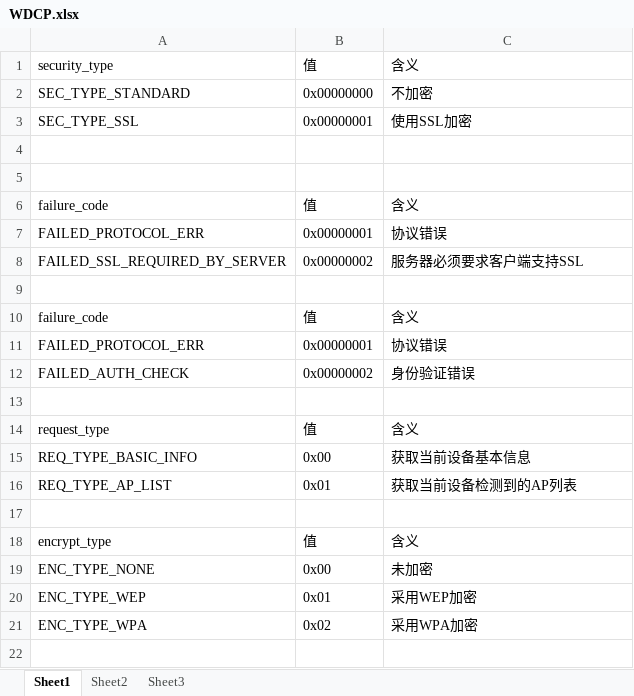
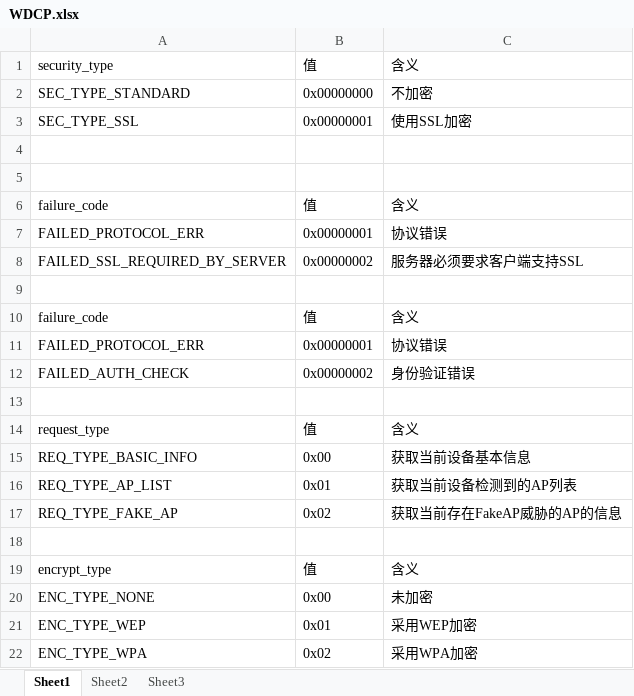
Before and after one commit to leeyiw/wireless-defender, an Excel workbook: docs/WDCP.xlsx, sheet Sheet1, drawn as a sheet; values as stored, in another font and other column widths than the file's, no borders; the diff names each change by its address in the sheet, - before the commit and + after, or states it on an @@ line.

Commit message:
change wdcp, add fake ap request and response

```diff
--- a/docs/WDCP.xlsx (sheet Sheet1)
+++ b/docs/WDCP.xlsx (sheet Sheet1)
+row 17: REQ_TYPE_FAKE_AP | 0x02 | 获取当前存在FakeAP威胁的AP的信息
```
Also changed, not shown: 2 other files.
